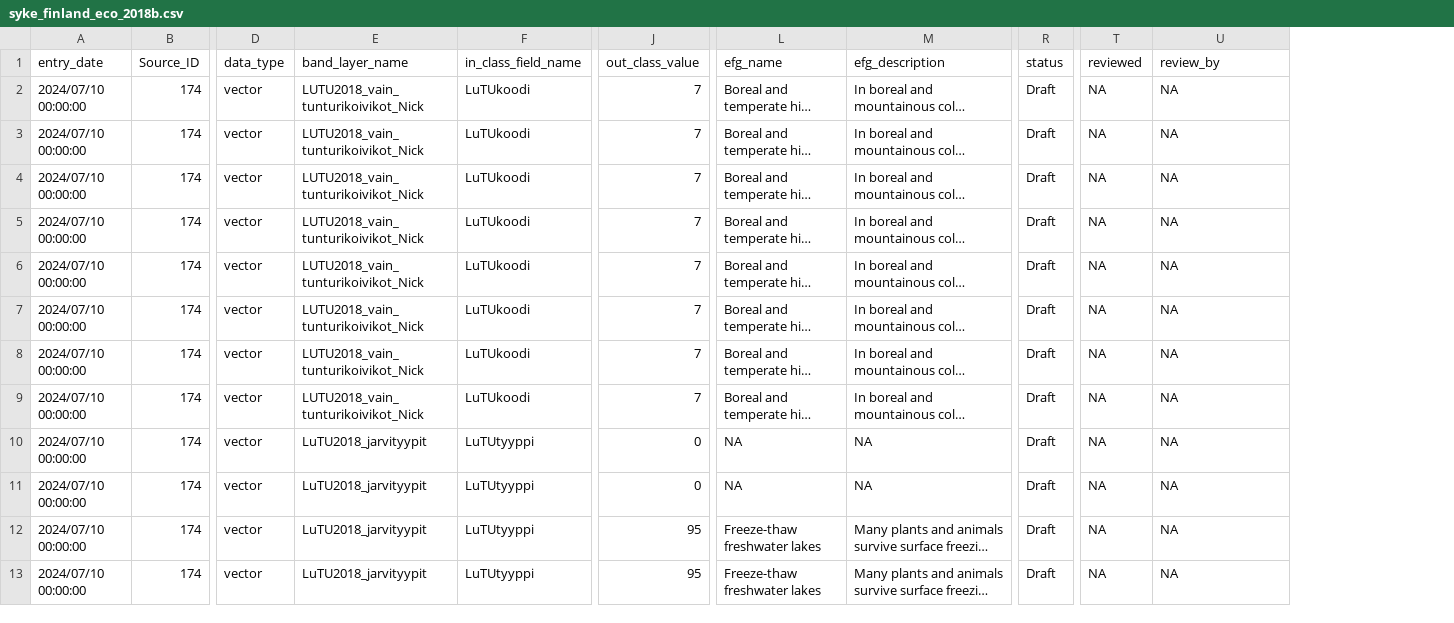
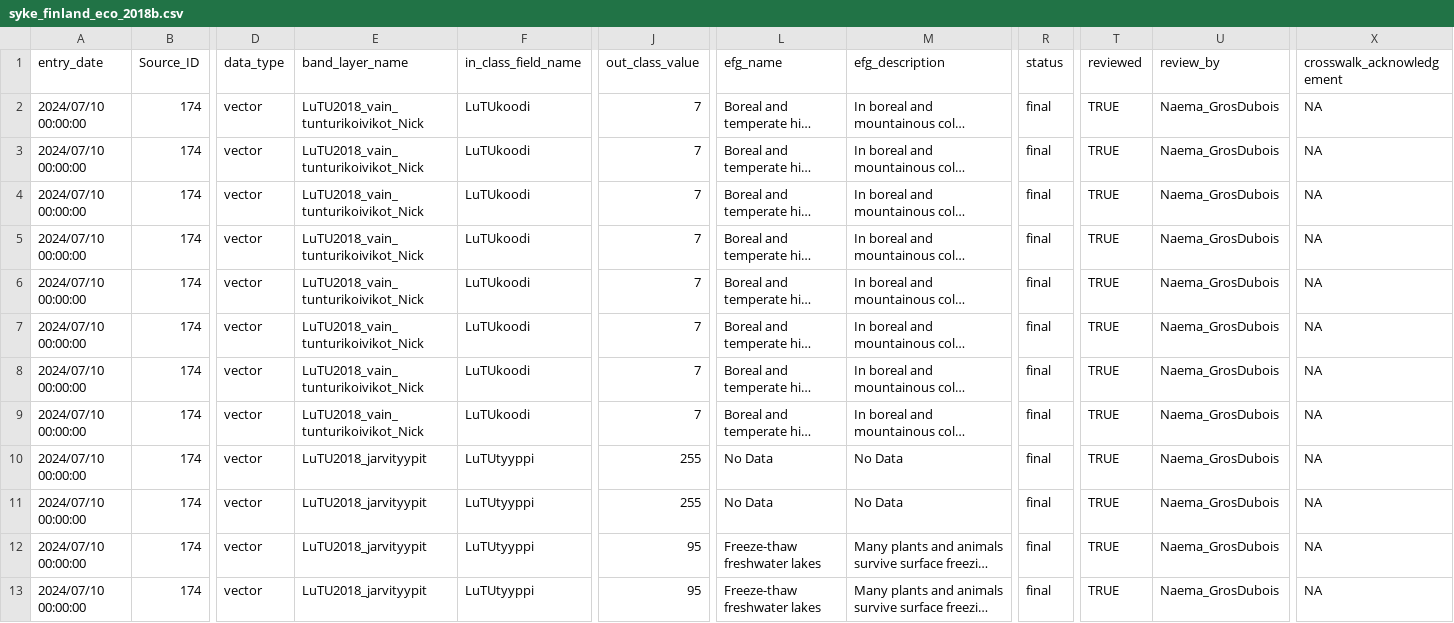
Before and after one commit to geo-global-ecosystem-atlas/cross-reference-tables, a CSV file: crosswalk_tables/syke_finland_eco_2018b.csv, drawn as a sheet; only a part is shown, gaps mark what is left out; long unchanged cells end in …; the diff covers the shown part only; the diff names each change by its address in the sheet, - before the commit and + after, or states it on an @@ line.

```diff
--- a/crosswalk_tables/syke_finland_eco_2018b.csv
+++ b/crosswalk_tables/syke_finland_eco_2018b.csv
+column X (crosswalk_acknowledgement), rows 2-13: all NA
-E2:E9 (band_layer_name): LUTU2018_vain_tunturikoivikot_Nick
+E2:E9 (band_layer_name): LuTU2018_vain_tunturikoivikot_Nick
-R2:R13 (status): Draft
+R2:R13 (status): final
-T2:T13 (reviewed): NA
+T2:T13 (reviewed): TRUE
-U2:U13 (review_by): NA
+U2:U13 (review_by): Naema_GrosDubois
-J10:J11 (out_class_value): 0
+J10:J11 (out_class_value): 255
-L10:L11 (efg_name): NA
+L10:L11 (efg_name): No Data
-M10:M11 (efg_description): NA
+M10:M11 (efg_description): No Data
```
Also changed, not shown: 33 edited cells elsewhere in this file, crosswalk_tables/aca_global_reef_2022.csv, crosswalk_tables/gbrmpa_aus_benth_2021.csv, 41 other files.
